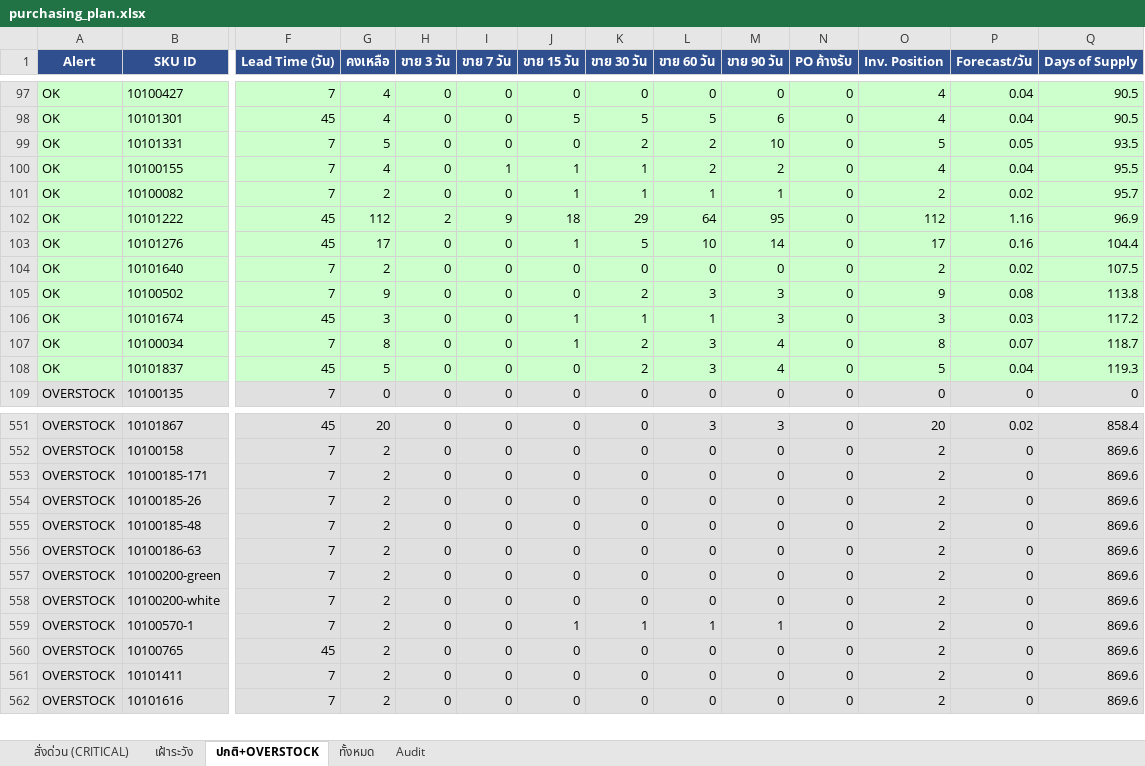
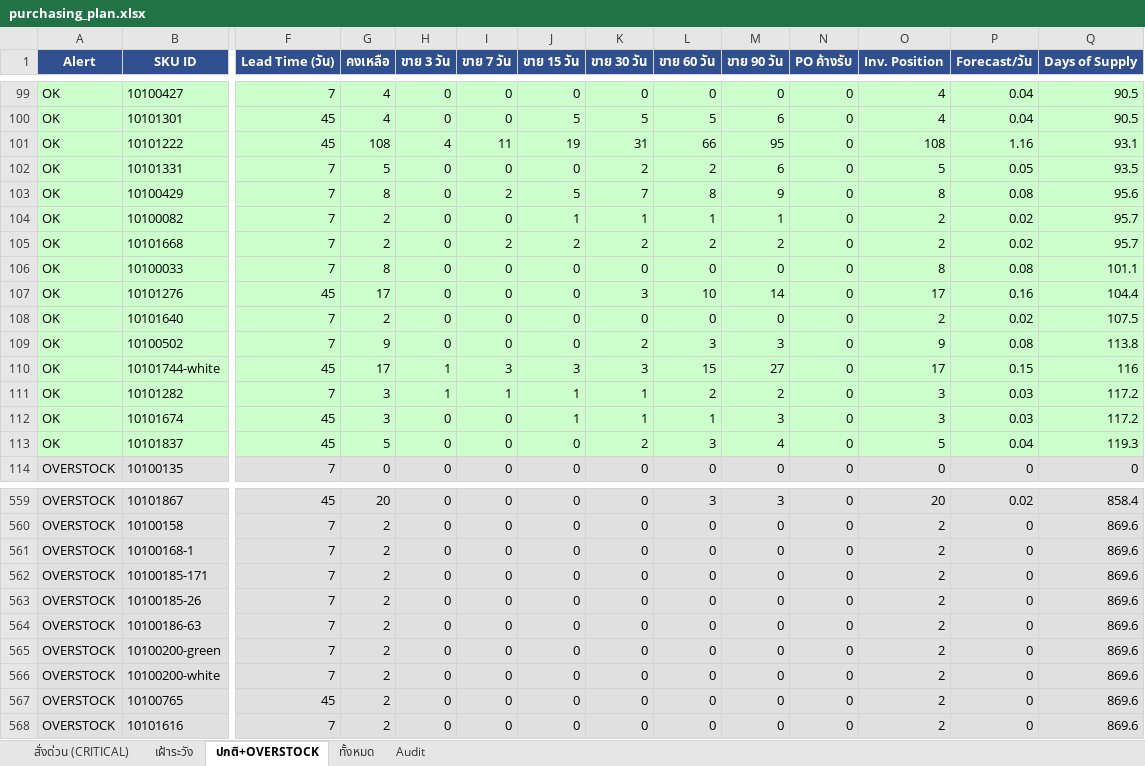
Before and after one commit to aimanproductdevelopment-design/purchase-planning, an Excel workbook: output/purchasing_plan.xlsx, sheet ปกติ+OVERSTOCK, drawn as a sheet; only a part is shown, gaps mark what is left out; values as stored, in another font and other column widths than the file's, no borders; removed rows and columns are numbered as before the commit, all else as after; rows hold the shown columns only; the diff covers the shown part only; the diff names each change by its address in the sheet, - before the commit and + after, or states it on an @@ line.

```diff
--- a/output/purchasing_plan.xlsx (sheet ปกติ+OVERSTOCK)
+++ b/output/purchasing_plan.xlsx (sheet ปกติ+OVERSTOCK)
+row 101: OK | 10101222 | 45 | 108 | 4 | 11 | 19 | 31 | 66 | 95 | 0 | 108 | 1.16 | 93.1
-M102 (ขาย 90 วัน): 10
+M102 (ขาย 90 วัน): 6
-row 100: OK | 10100155 | 7 | 4 | 0 | 1 | 1 | 1 | 2 | 2 | 0 | 4 | 0.04 | 95.5
+row 103: OK | 10100429 | 7 | 8 | 0 | 2 | 5 | 7 | 8 | 9 | 0 | 8 | 0.08 | 95.6
-row 102: OK | 10101222 | 45 | 112 | 2 | 9 | 18 | 29 | 64 | 95 | 0 | 112 | 1.16 | 96.9
+row 105: OK | 10101668 | 7 | 2 | 0 | 2 | 2 | 2 | 2 | 2 | 0 | 2 | 0.02 | 95.7
+row 106: OK | 10100033 | 7 | 8 | 0 | 0 | 0 | 0 | 0 | 0 | 0 | 8 | 0.08 | 101.1
-J107 (ขาย 15 วัน): 1
+J107 (ขาย 15 วัน): 0
-K107 (ขาย 30 วัน): 5
+K107 (ขาย 30 วัน): 3
+row 110: OK | 10101744-white | 45 | 17 | 1 | 3 | 3 | 3 | 15 | 27 | 0 | 17 | 0.15 | 116
+row 111: OK | 10101282 | 7 | 3 | 1 | 1 | 1 | 1 | 2 | 2 | 0 | 3 | 0.03 | 117.2
-row 107: OK | 10100034 | 7 | 8 | 0 | 0 | 1 | 2 | 3 | 4 | 0 | 8 | 0.07 | 118.7
+row 561: OVERSTOCK | 10100168-1 | 7 | 2 | 0 | 0 | 0 | 0 | 0 | 0 | 0 | 2 | 0 | 869.6
-row 555: OVERSTOCK | 10100185-48 | 7 | 2 | 0 | 0 | 0 | 0 | 0 | 0 | 0 | 2 | 0 | 869.6
-row 559: OVERSTOCK | 10100570-1 | 7 | 2 | 0 | 0 | 1 | 1 | 1 | 1 | 0 | 2 | 0 | 869.6
-row 561: OVERSTOCK | 10101411 | 7 | 2 | 0 | 0 | 0 | 0 | 0 | 0 | 0 | 2 | 0 | 869.6
```
Also changed, not shown: 33 added rows, 27 removed rows and 120 edited cells elsewhere in this sheet, sheet Audit, sheet ทั้งหมด, sheet สั่งด่วน (CRITICAL), sheet เฝ้าระวัง.
